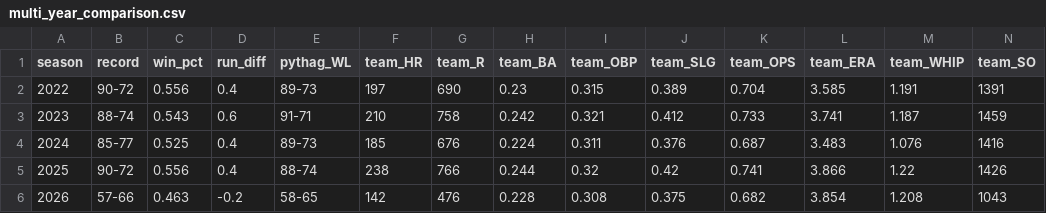
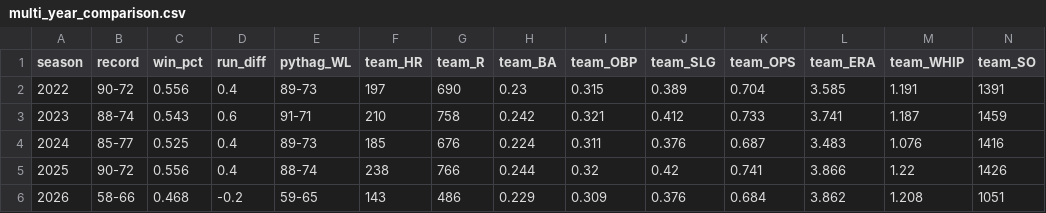
Before and after one commit to gspilk/MLB-Project, a CSV file: multi_year_comparison.csv, drawn as a sheet.

```diff
--- a/multi_year_comparison.csv
+++ b/multi_year_comparison.csv
@@ -5,2 +5,2 @@ season,record,win_pct,run_diff,pythag_WL,team_HR,team_R,team_BA,team_OBP,team_SL
 2025,90-72,0.556,0.4,88-74,238,766,0.244,0.32,0.42,0.741,3.866,1.22,1426
-2026,57-66,0.463,-0.2,58-65,142,476,0.228,0.308,0.375,0.682,3.854,1.208,1043
+2026,58-66,0.468,-0.2,59-65,143,486,0.229,0.309,0.376,0.684,3.862,1.208,1051
```
Also changed, not shown: player_year_comparison.csv, 29 other files.
